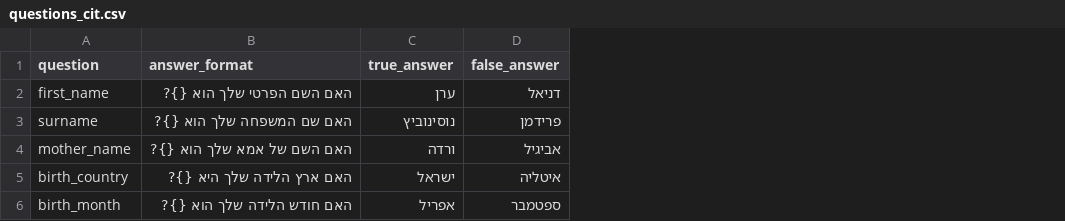
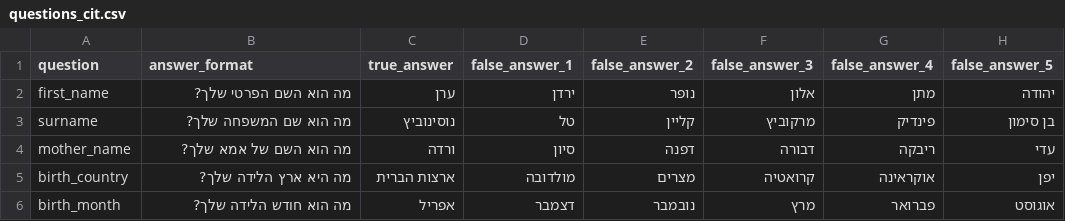
Before and after one commit to ednussi/3Deception, a CSV file: questionnaire/data/302186408/questions_cit.csv, drawn as a sheet; removed rows and columns are numbered as before the commit, all else as after; the diff names each change by its address in the sheet, - before the commit and + after, or states it on an @@ line.

```diff
--- a/questionnaire/data/302186408/questions_cit.csv
+++ b/questionnaire/data/302186408/questions_cit.csv
-column D (false_answer), rows 2-6: דניאל | פרידמן | אביגיל | איטליה | ספטמבר
+column D (false_answer_1), rows 2-6: ירדן | טל | סיון | מולדובה | דצמבר
+column E (false_answer_2), rows 2-6: נופר | קליין | דפנה | מצרים | נובמבר
+column F (false_answer_3), rows 2-6: אלון | מרקוביץ | דבורה | קרואטיה | מרץ
+column G (false_answer_4), rows 2-6: מתן | פינדיק | ריבקה | אוקראינה | פברואר
+column H (false_answer_5), rows 2-6: יהודה | בן סימון | עדי | יפן | אוגוסט
-B2 (answer_format): האם השם הפרטי שלך הוא {}?
+B2 (answer_format): מה הוא השם הפרטי שלך?
-B3 (answer_format): האם שם המשפחה שלך הוא {}?
+B3 (answer_format): מה הוא שם המשפחה שלך?
-B4 (answer_format): האם השם של אמא שלך הוא {}?
+B4 (answer_format): מה הוא השם של אמא שלך?
-B5 (answer_format): האם ארץ הלידה שלך היא {}?
+B5 (answer_format): מה היא ארץ הלידה שלך?
-C5 (true_answer): ישראל
+C5 (true_answer): ארצות הברית
-B6 (answer_format): האם חודש הלידה שלך הוא {}?
+B6 (answer_format): מה הוא חודש הלידה שלך?
```
Also changed, not shown: questionnaire/data/example_questions_cit.csv, 29 other files.
